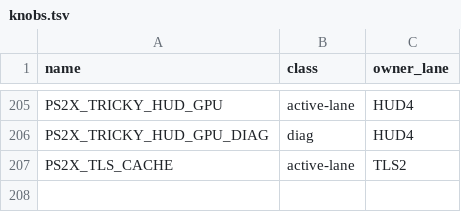
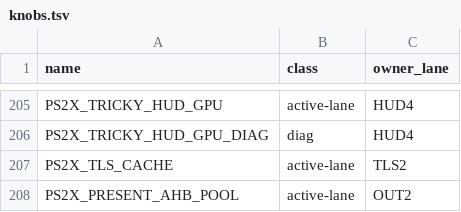
Before and after one commit to brad-richardson/PS2Recomp, a TSV file: tools/ssx3/knobs.tsv, drawn as a sheet; only a part is shown, gaps mark what is left out; the diff names each change by its address in the sheet, - before the commit and + after, or states it on an @@ line.

Commit message:
[OUT2] register PS2X_PRESENT_AHB_POOL in tools knobs.tsv
Orchestrated-By: Muse Code

```diff
--- a/tools/ssx3/knobs.tsv
+++ b/tools/ssx3/knobs.tsv
+row 208: PS2X_PRESENT_AHB_POOL | active-lane | OUT2
```
